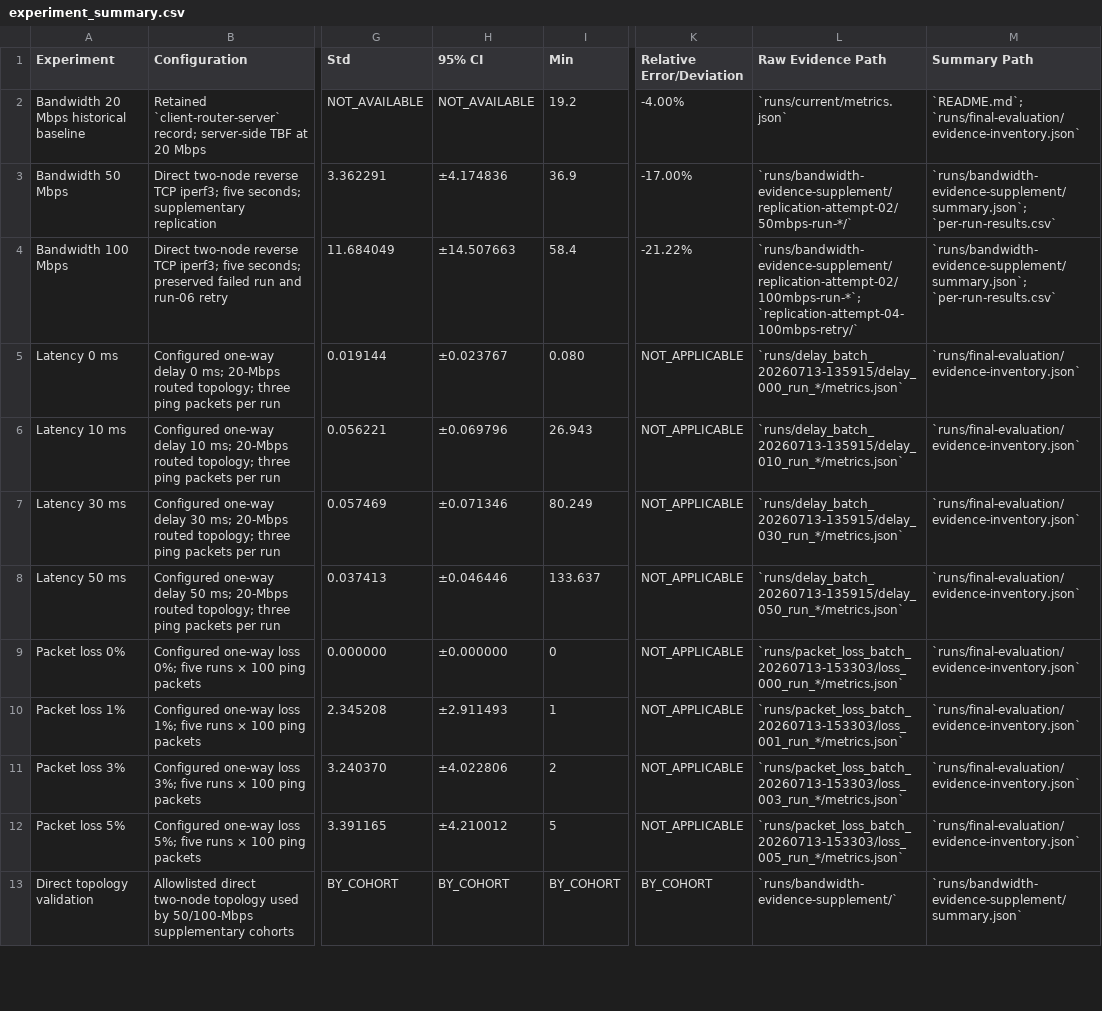
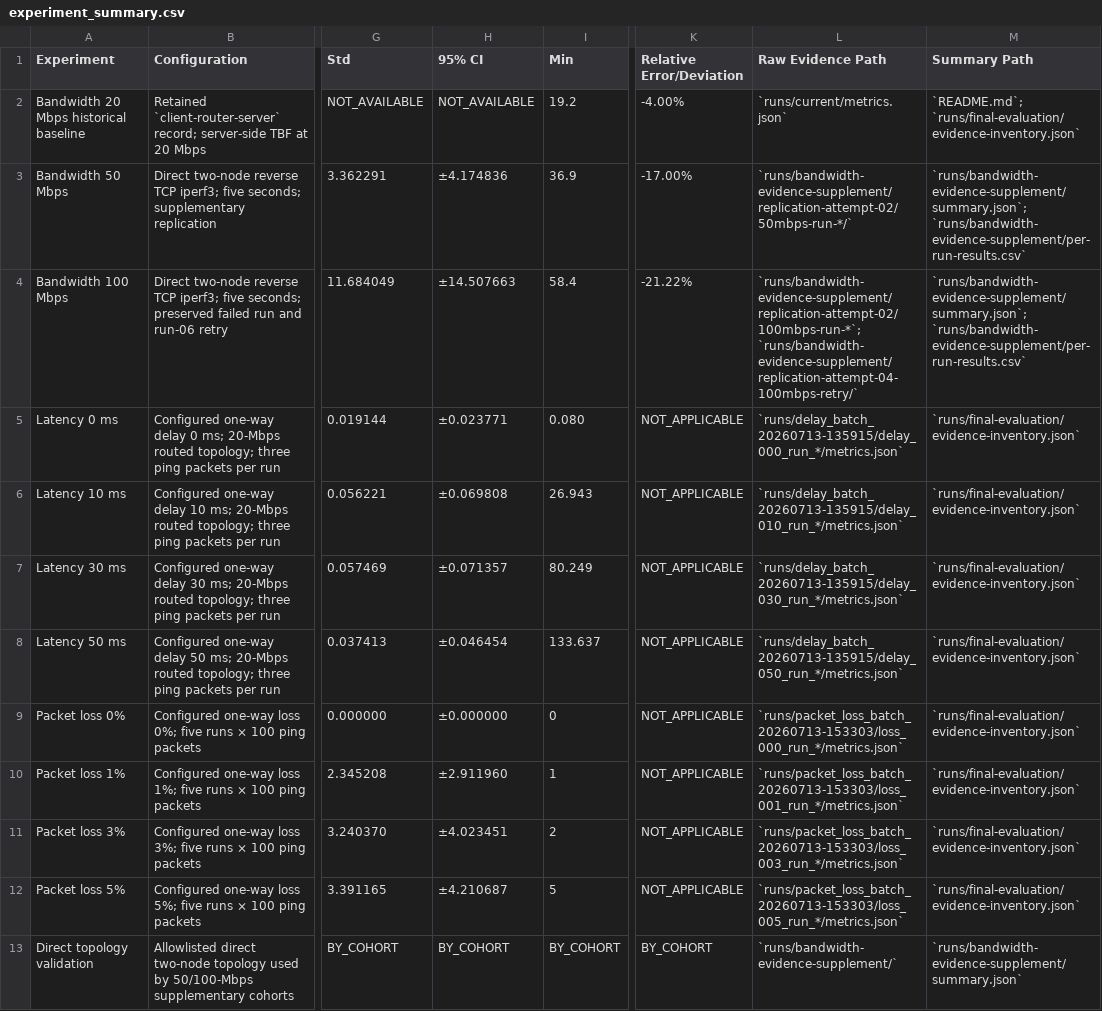
Before and after one commit to Mochi486/Digital-Twin, a CSV file: derived/audit_computed_statistics/experiment_summary.csv, drawn as a sheet; only a part is shown, gaps mark what is left out; the diff covers the shown part only; the diff names each change by its address in the sheet, - before the commit and + after, or states it on an @@ line.

```diff
--- a/derived/audit_computed_statistics/experiment_summary.csv
+++ b/derived/audit_computed_statistics/experiment_summary.csv
-M3:M4 (Summary Path): `runs/bandwidth-evidence-supplement/summary.json`; `per-run-results.csv`
+M3:M4 (Summary Path): `runs/bandwidth-evidence-supplement/summary.json`; `runs/bandwidth-evidence-supplement/per-run-results.csv`
-L4 (Raw Evidence Path): `runs/bandwidth-evidence-supplement/replication-attempt-02/100mbps-run-*`; `replication-attempt-04-100mbps-retry/`
+L4 (Raw Evidence Path): `runs/bandwidth-evidence-supplement/replication-attempt-02/100mbps-run-*`; `runs/bandwidth-evidence-supplement/replication-attempt-04-100mbps-retry/`
-H5 (95% CI): ±0.023767
+H5 (95% CI): ±0.023771
-H6 (95% CI): ±0.069796
+H6 (95% CI): ±0.069808
-H7 (95% CI): ±0.071346
+H7 (95% CI): ±0.071357
-H8 (95% CI): ±0.046446
+H8 (95% CI): ±0.046454
-H10 (95% CI): ±2.911493
+H10 (95% CI): ±2.911960
-H11 (95% CI): ±4.022806
+H11 (95% CI): ±4.023451
-H12 (95% CI): ±4.210012
+H12 (95% CI): ±4.210687
```
Also changed, not shown: 19 edited cells elsewhere in this file, 36 other files.
